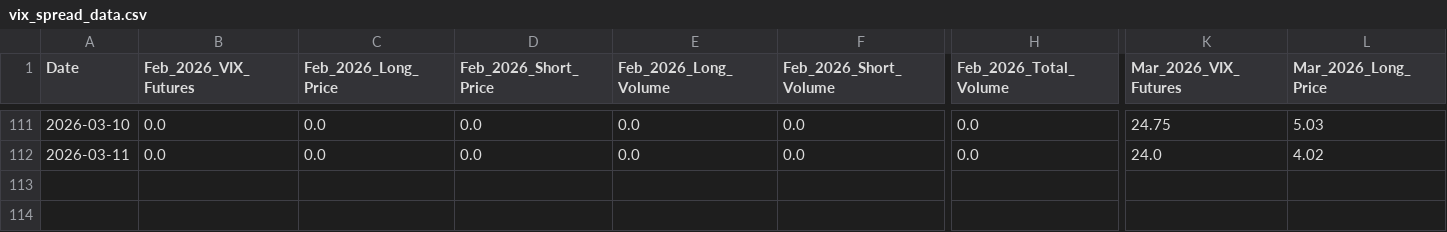
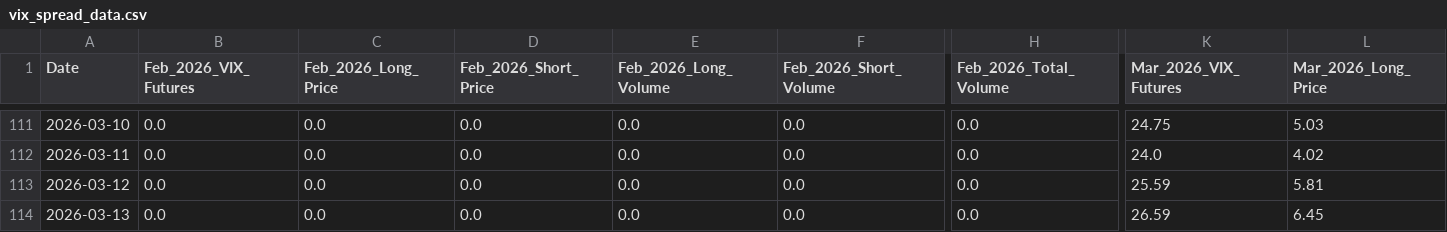
Before and after one commit to joeyedi1/vix-spread-terminal, a CSV file: vix_spread_data.csv, drawn as a sheet; only a part is shown, gaps mark what is left out; rows hold the shown columns only; the diff names each change by its address in the sheet, - before the commit and + after, or states it on an @@ line.

Commit message:
Auto-update VIX Data: 2026-03-14 05:15:21

```diff
--- a/vix_spread_data.csv
+++ b/vix_spread_data.csv
+row 113: 2026-03-12 | 0.0 | 0.0 | 0.0 | 0.0 | 0.0 | 0.0 | 25.59 | 5.81
+row 114: 2026-03-13 | 0.0 | 0.0 | 0.0 | 0.0 | 0.0 | 0.0 | 26.59 | 6.45
```
